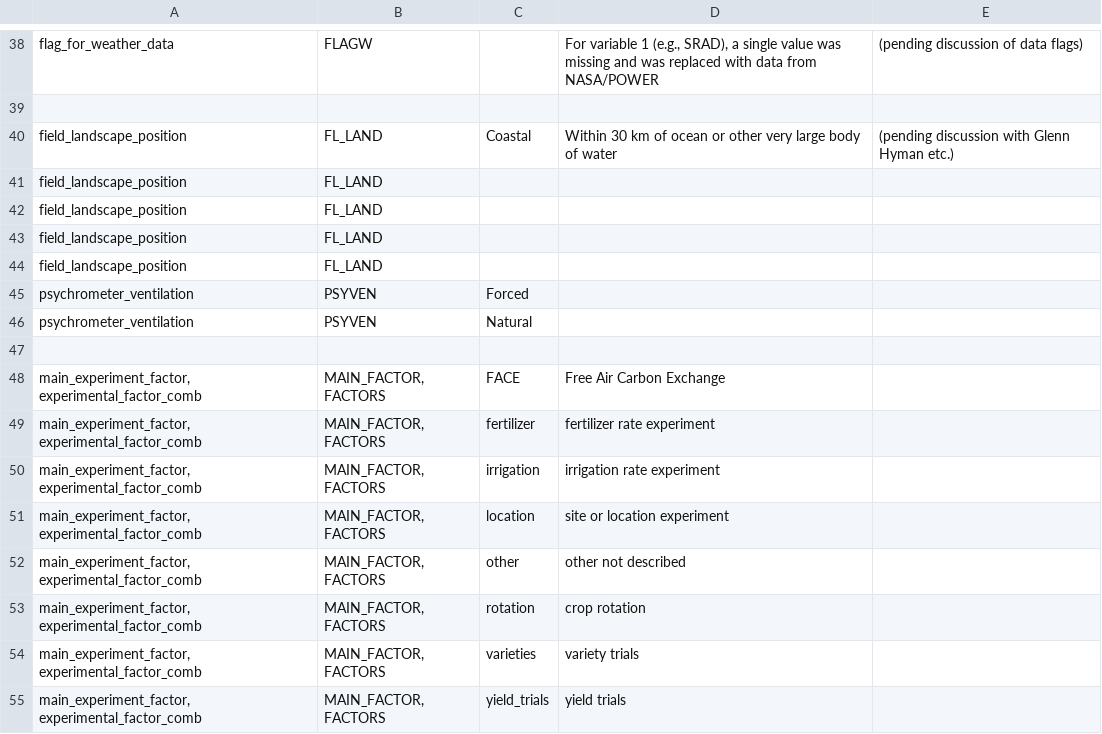
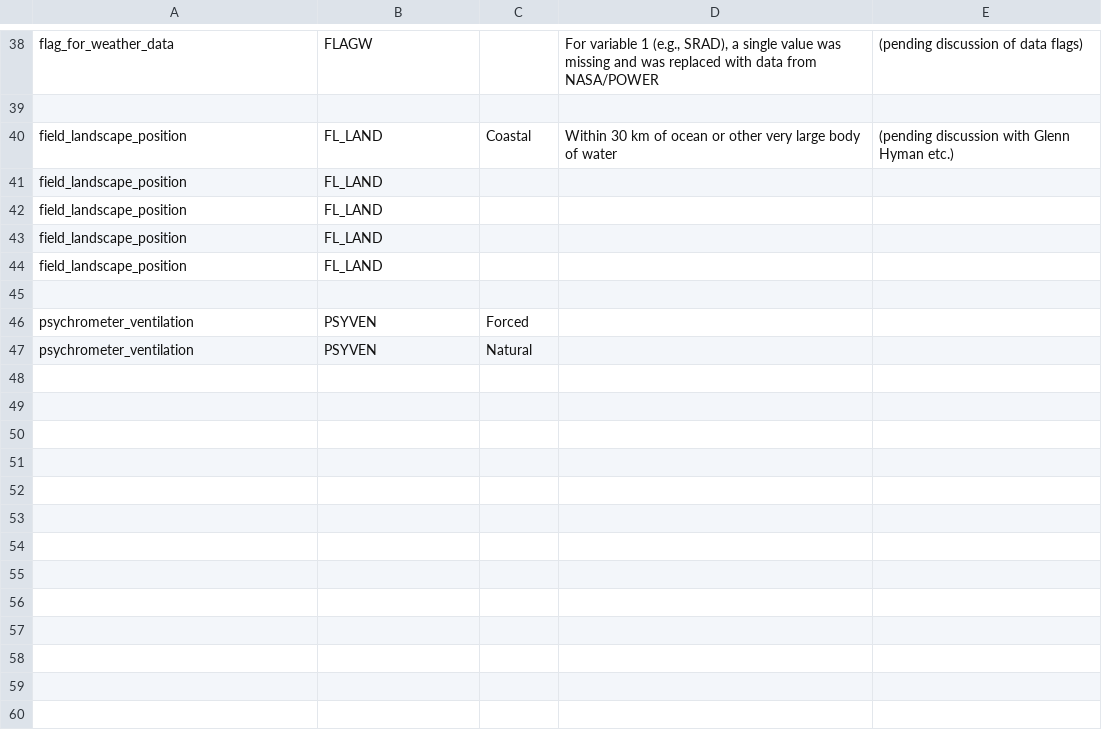
Before and after one commit to agmip/ace-lookup, a CSV file: src/main/resources/other_codes_1.0.csv, drawn as a sheet; only a part is shown, gaps mark what is left out.

```diff
--- a/src/main/resources/other_codes_1.0.csv
+++ b/src/main/resources/other_codes_1.0.csv
@@ -44,12 +44,4 @@ field_landscape_position,FL_LAND,,,
 field_landscape_position,FL_LAND,,,
+,,,,
 psychrometer_ventilation,PSYVEN,Forced,,
 psychrometer_ventilation,PSYVEN,Natural,,
-,,,,
-"main_experiment_factor, experimental_factor_comb","MAIN_FACTOR, FACTORS",FACE,Free Air Carbon Exchange,
-"main_experiment_factor, experimental_factor_comb","MAIN_FACTOR, FACTORS",fertilizer,fertilizer rate experiment,
-"main_experiment_factor, experimental_factor_comb","MAIN_FACTOR, FACTORS",irrigation,irrigation rate experiment,
-"main_experiment_factor, experimental_factor_comb","MAIN_FACTOR, FACTORS",location,site or location experiment,
-"main_experiment_factor, experimental_factor_comb","MAIN_FACTOR, FACTORS",other,other not described,
-"main_experiment_factor, experimental_factor_comb","MAIN_FACTOR, FACTORS",rotation,crop rotation,
-"main_experiment_factor, experimental_factor_comb","MAIN_FACTOR, FACTORS",varieties,variety trials,
-"main_experiment_factor, experimental_factor_comb","MAIN_FACTOR, FACTORS",yield_trials,yield trials,
```
Also changed, not shown: src/main/resources/metadata_codes_1.0.csv, src/main/resources/obs_pathfinder_1.0.csv, 1 other file.
